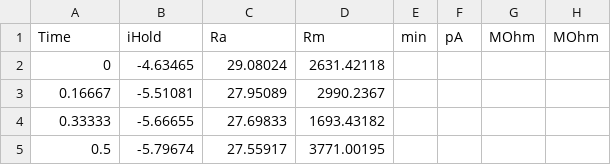
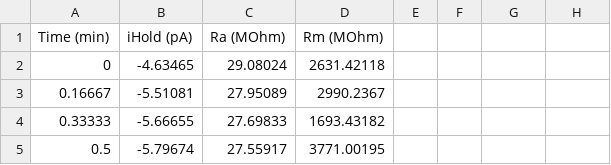
Before and after one commit to shengwanhui/Lab-Analysis-2019-2021-, a CSV file: data/20817006.abf.csv, drawn as a sheet; only a part is shown; removed rows and columns are numbered as before the commit, all else as after; the diff names each change by its address in the sheet, - before the commit and + after, or states it on an @@ line.

Commit message:
Update 20817006.abf.csv

```diff
--- a/data/20817006.abf.csv
+++ b/data/20817006.abf.csv
-row 1: Time | iHold | Ra | Rm | min | pA | MOhm | MOhm
+row 1: Time (min) | iHold (pA) | Ra (MOhm) | Rm (MOhm)
```
